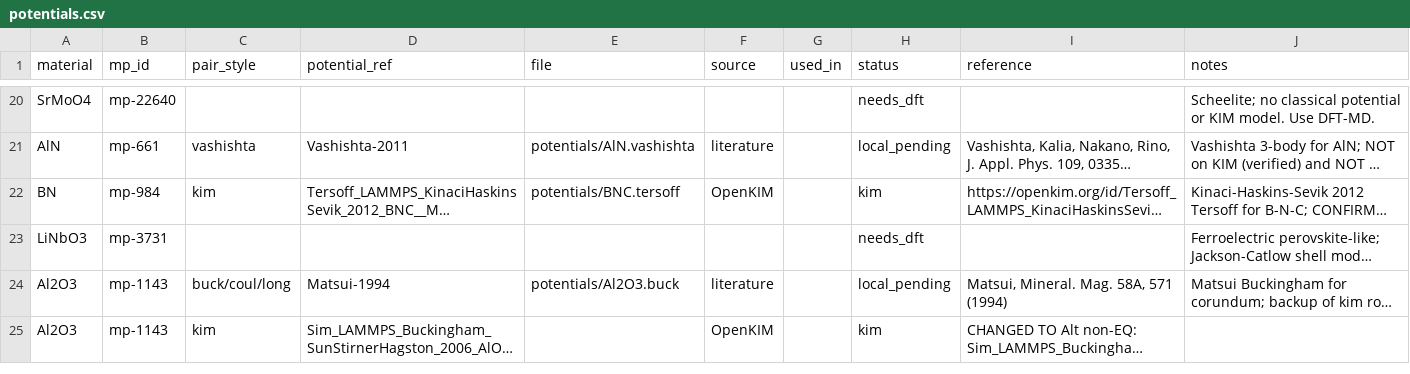
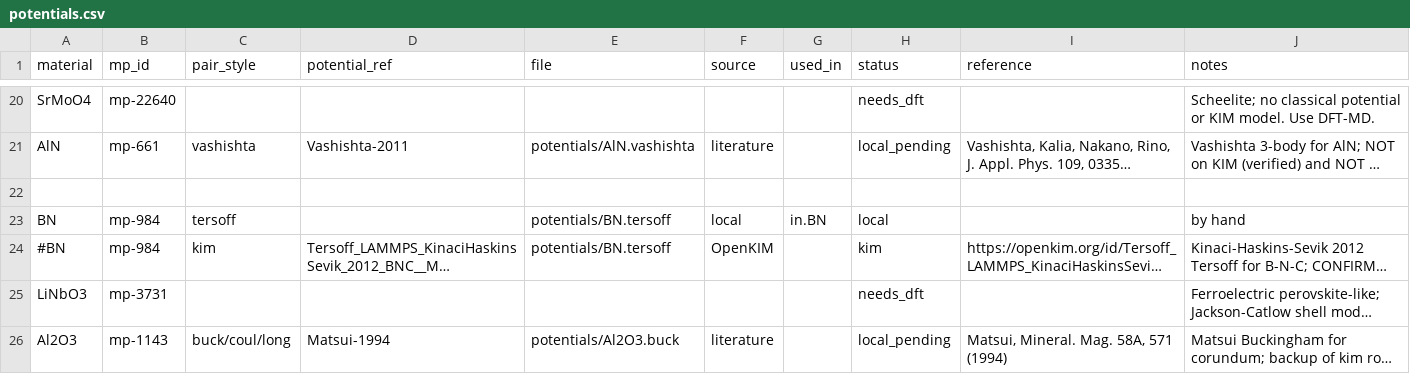
Before and after one commit to Zeroqube/light-propagation-in-single-crystals, a CSV file: md-simulation/potentials/potentials.csv, drawn as a sheet; only a part is shown, gaps mark what is left out; the shorter side is filled out with more unchanged rows; long unchanged cells end in …; addresses are those after the commit; the diff names each change by its address in the sheet, - before the commit and + after, or states it on an @@ line.

Commit message:
add local BN_potential to the table; add comments exception in gen_inputs.py

```diff
--- a/md-simulation/potentials/potentials.csv
+++ b/md-simulation/potentials/potentials.csv
+row 22: (empty)
+row 23: BN | mp-984 | tersoff |  | potentials/BN.tersoff | local | in.BN | local |  | by hand
-A24 (material): BN
+A24 (material): #BN
-E24 (file): potentials/BNC.tersoff
+E24 (file): potentials/BN.tersoff
```
Also changed, not shown: 2 other files.
